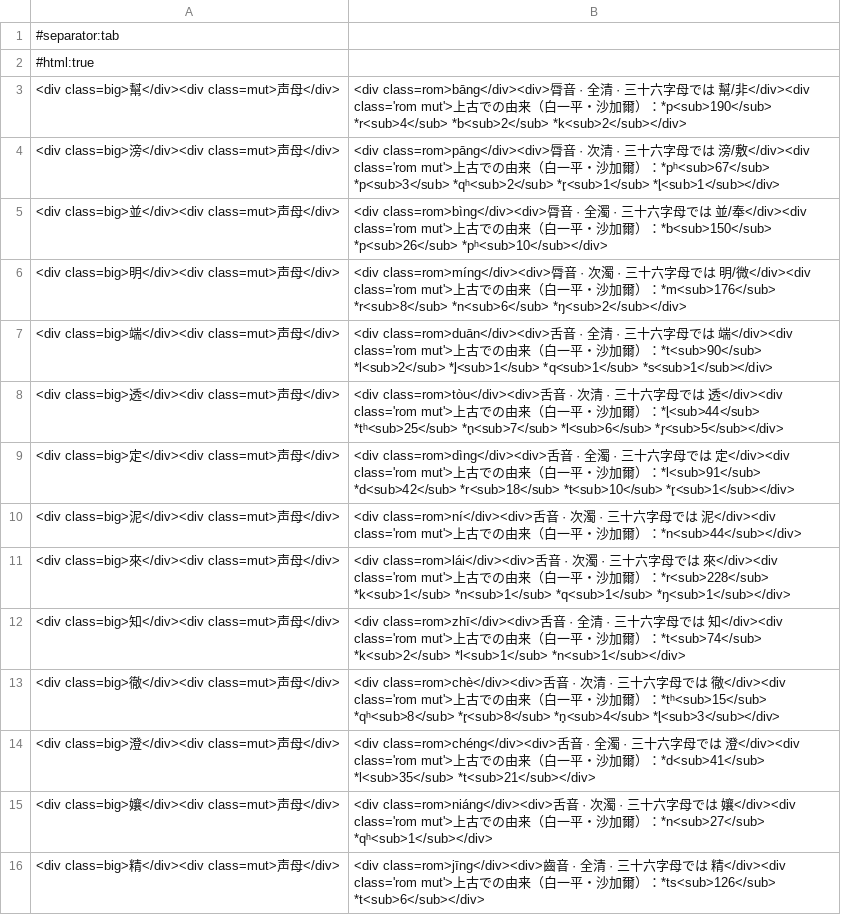
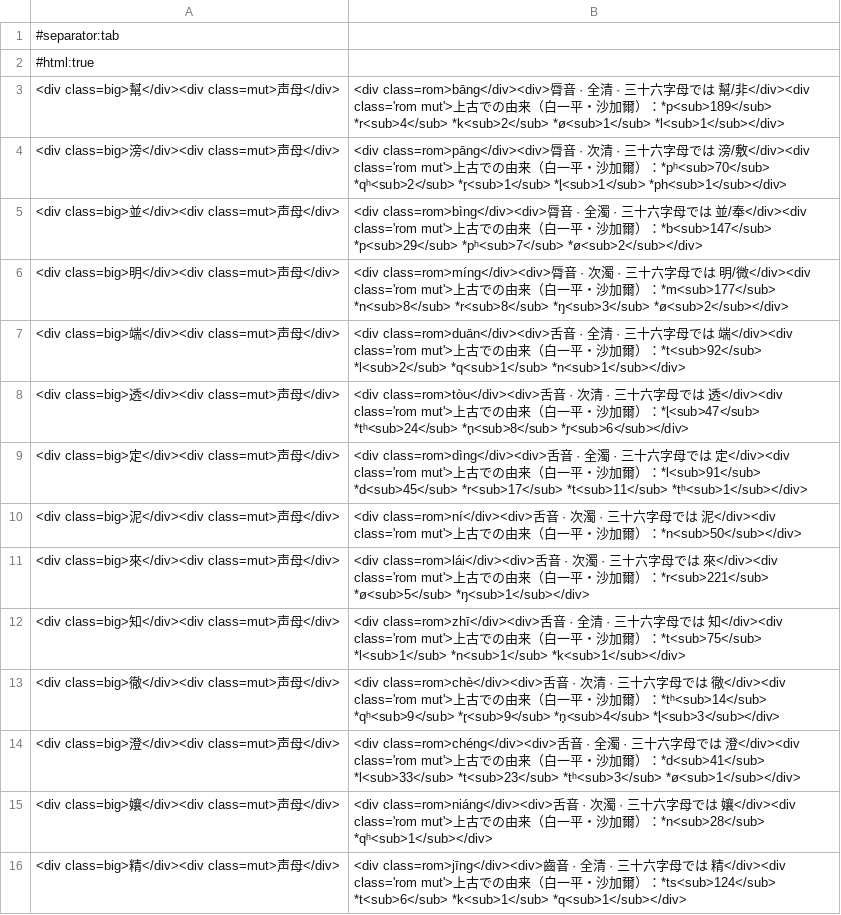
Before and after one commit to anti-tail/syeng, a TSV file: docs/anki/ja/syeng-聲母.tsv, drawn as a sheet; only a part is shown; the diff covers the shown part only.

```diff
--- a/docs/anki/ja/syeng-聲母.tsv
+++ b/docs/anki/ja/syeng-聲母.tsv
@@ -2,15 +2,15 @@
 #html:true
-<div class=big>幫</div><div class=mut>声母</div>	<div class=rom>bāng</div><div>脣音 · 全清 · 三十六字母では 幫/非</div><div class='rom mut'>上古での由来（白一平・沙加爾）：*p<sub>190</sub> *r<sub>4</sub> *b<sub>2</sub> *k<sub>2</sub></div>
-<div class=big>滂</div><div class=mut>声母</div>	<div class=rom>pāng</div><div>脣音 · 次清 · 三十六字母では 滂/敷</div><div class='rom mut'>上古での由来（白一平・沙加爾）：*pʰ<sub>67</sub> *p<sub>3</sub> *qʰ<sub>2</sub> *r̥<sub>1</sub> *l̥<sub>1</sub></div>
-<div class=big>並</div><div class=mut>声母</div>	<div class=rom>bìng</div><div>脣音 · 全濁 · 三十六字母では 並/奉</div><div class='rom mut'>上古での由来（白一平・沙加爾）：*b<sub>150</sub> *p<sub>26</sub> *pʰ<sub>10</sub></div>
-<div class=big>明</div><div class=mut>声母</div>	<div class=rom>míng</div><div>脣音 · 次濁 · 三十六字母では 明/微</div><div class='rom mut'>上古での由来（白一平・沙加爾）：*m<sub>176</sub> *r<sub>8</sub> *n<sub>6</sub> *ŋ<sub>2</sub></div>
-<div class=big>端</div><div class=mut>声母</div>	<div class=rom>duān</div><div>舌音 · 全清 · 三十六字母では 端</div><div class='rom mut'>上古での由来（白一平・沙加爾）：*t<sub>90</sub> *l<sub>2</sub> *l̥<sub>1</sub> *q<sub>1</sub> *s<sub>1</sub></div>
-<div class=big>透</div><div class=mut>声母</div>	<div class=rom>tòu</div><div>舌音 · 次清 · 三十六字母では 透</div><div class='rom mut'>上古での由来（白一平・沙加爾）：*l̥<sub>44</sub> *tʰ<sub>25</sub> *n̥<sub>7</sub> *l<sub>6</sub> *r̥<sub>5</sub></div>
-<div class=big>定</div><div class=mut>声母</div>	<div class=rom>dìng</div><div>舌音 · 全濁 · 三十六字母では 定</div><div class='rom mut'>上古での由来（白一平・沙加爾）：*l<sub>91</sub> *d<sub>42</sub> *r<sub>18</sub> *t<sub>10</sub> *r̥<sub>1</sub></div>
-<div class=big>泥</div><div class=mut>声母</div>	<div class=rom>ní</div><div>舌音 · 次濁 · 三十六字母では 泥</div><div class='rom mut'>上古での由来（白一平・沙加爾）：*n<sub>44</sub></div>
-<div class=big>來</div><div class=mut>声母</div>	<div class=rom>lái</div><div>舌音 · 次濁 · 三十六字母では 來</div><div class='rom mut'>上古での由来（白一平・沙加爾）：*r<sub>228</sub> *k<sub>1</sub> *n<sub>1</sub> *q<sub>1</sub> *ŋ<sub>1</sub></div>
-<div class=big>知</div><div class=mut>声母</div>	<div class=rom>zhī</div><div>舌音 · 全清 · 三十六字母では 知</div><div class='rom mut'>上古での由来（白一平・沙加爾）：*t<sub>74</sub> *k<sub>2</sub> *l<sub>1</sub> *n<sub>1</sub></div>
-<div class=big>徹</div><div class=mut>声母</div>	<div class=rom>chè</div><div>舌音 · 次清 · 三十六字母では 徹</div><div class='rom mut'>上古での由来（白一平・沙加爾）：*tʰ<sub>15</sub> *qʰ<sub>8</sub> *r̥<sub>8</sub> *n̥<sub>4</sub> *l̥<sub>3</sub></div>
-<div class=big>澄</div><div class=mut>声母</div>	<div class=rom>chéng</div><div>舌音 · 全濁 · 三十六字母では 澄</div><div class='rom mut'>上古での由来（白一平・沙加爾）：*d<sub>41</sub> *l<sub>35</sub> *t<sub>21</sub></div>
-<div class=big>孃</div><div class=mut>声母</div>	<div class=rom>niáng</div><div>舌音 · 次濁 · 三十六字母では 孃</div><div class='rom mut'>上古での由来（白一平・沙加爾）：*n<sub>27</sub> *qʰ<sub>1</sub></div>
-<div class=big>精</div><div class=mut>声母</div>	<div class=rom>jīng</div><div>齒音 · 全清 · 三十六字母では 精</div><div class='rom mut'>上古での由来（白一平・沙加爾）：*ts<sub>126</sub> *t<sub>6</sub></div>
+<div class=big>幫</div><div class=mut>声母</div>	<div class=rom>bāng</div><div>脣音 · 全清 · 三十六字母では 幫/非</div><div class='rom mut'>上古での由来（白一平・沙加爾）：*p<sub>189</sub> *r<sub>4</sub> *k<sub>2</sub> *ø<sub>1</sub> *l<sub>1</sub></div>
+<div class=big>滂</div><div class=mut>声母</div>	<div class=rom>pāng</div><div>脣音 · 次清 · 三十六字母では 滂/敷</div><div class='rom mut'>上古での由来（白一平・沙加爾）：*pʰ<sub>70</sub> *qʰ<sub>2</sub> *r̥<sub>1</sub> *l̥<sub>1</sub> *ph<sub>1</sub></div>
+<div class=big>並</div><div class=mut>声母</div>	<div class=rom>bìng</div><div>脣音 · 全濁 · 三十六字母では 並/奉</div><div class='rom mut'>上古での由来（白一平・沙加爾）：*b<sub>147</sub> *p<sub>29</sub> *pʰ<sub>7</sub> *ø<sub>2</sub></div>
+<div class=big>明</div><div class=mut>声母</div>	<div class=rom>míng</div><div>脣音 · 次濁 · 三十六字母では 明/微</div><div class='rom mut'>上古での由来（白一平・沙加爾）：*m<sub>177</sub> *n<sub>8</sub> *r<sub>8</sub> *ŋ<sub>3</sub> *ø<sub>2</sub></div>
+<div class=big>端</div><div class=mut>声母</div>	<div class=rom>duān</div><div>舌音 · 全清 · 三十六字母では 端</div><div class='rom mut'>上古での由来（白一平・沙加爾）：*t<sub>92</sub> *l<sub>2</sub> *q<sub>1</sub> *n<sub>1</sub></div>
+<div class=big>透</div><div class=mut>声母</div>	<div class=rom>tòu</div><div>舌音 · 次清 · 三十六字母では 透</div><div class='rom mut'>上古での由来（白一平・沙加爾）：*l̥<sub>47</sub> *tʰ<sub>24</sub> *n̥<sub>8</sub> *r̥<sub>6</sub></div>
+<div class=big>定</div><div class=mut>声母</div>	<div class=rom>dìng</div><div>舌音 · 全濁 · 三十六字母では 定</div><div class='rom mut'>上古での由来（白一平・沙加爾）：*l<sub>91</sub> *d<sub>45</sub> *r<sub>17</sub> *t<sub>11</sub> *tʰ<sub>1</sub></div>
+<div class=big>泥</div><div class=mut>声母</div>	<div class=rom>ní</div><div>舌音 · 次濁 · 三十六字母では 泥</div><div class='rom mut'>上古での由来（白一平・沙加爾）：*n<sub>50</sub></div>
+<div class=big>來</div><div class=mut>声母</div>	<div class=rom>lái</div><div>舌音 · 次濁 · 三十六字母では 來</div><div class='rom mut'>上古での由来（白一平・沙加爾）：*r<sub>221</sub> *ø<sub>5</sub> *ŋ<sub>1</sub></div>
+<div class=big>知</div><div class=mut>声母</div>	<div class=rom>zhī</div><div>舌音 · 全清 · 三十六字母では 知</div><div class='rom mut'>上古での由来（白一平・沙加爾）：*t<sub>75</sub> *l<sub>1</sub> *n<sub>1</sub> *k<sub>1</sub></div>
+<div class=big>徹</div><div class=mut>声母</div>	<div class=rom>chè</div><div>舌音 · 次清 · 三十六字母では 徹</div><div class='rom mut'>上古での由来（白一平・沙加爾）：*tʰ<sub>14</sub> *qʰ<sub>9</sub> *r̥<sub>9</sub> *n̥<sub>4</sub> *l̥<sub>3</sub></div>
+<div class=big>澄</div><div class=mut>声母</div>	<div class=rom>chéng</div><div>舌音 · 全濁 · 三十六字母では 澄</div><div class='rom mut'>上古での由来（白一平・沙加爾）：*d<sub>41</sub> *l<sub>33</sub> *t<sub>23</sub> *tʰ<sub>3</sub> *ø<sub>1</sub></div>
+<div class=big>孃</div><div class=mut>声母</div>	<div class=rom>niáng</div><div>舌音 · 次濁 · 三十六字母では 孃</div><div class='rom mut'>上古での由来（白一平・沙加爾）：*n<sub>28</sub> *qʰ<sub>1</sub></div>
+<div class=big>精</div><div class=mut>声母</div>	<div class=rom>jīng</div><div>齒音 · 全清 · 三十六字母では 精</div><div class='rom mut'>上古での由来（白一平・沙加爾）：*ts<sub>124</sub> *t<sub>6</sub> *k<sub>1</sub> *q<sub>1</sub></div>
```
Also changed, not shown: 22 edited cells elsewhere in this file, docs/anki/en/syeng-聲母.tsv, docs/anki/syeng-聲母.tsv, 43 other files.
